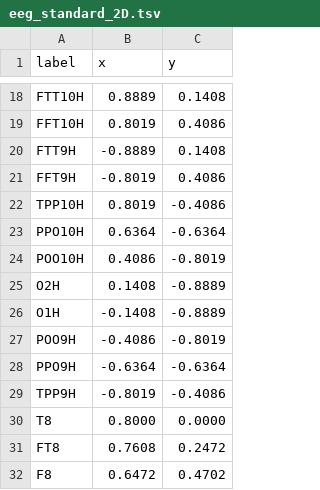
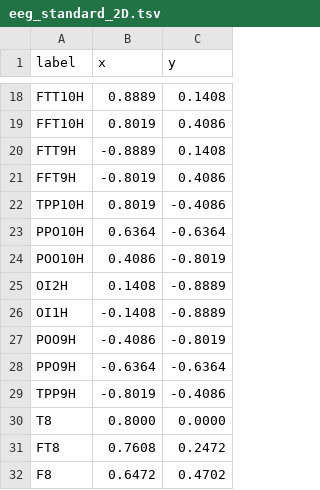
Before and after one commit to medusabci/medusa-kernel, a TSV file: medusa/meeg/eeg_standard_2D.tsv, drawn as a sheet; only a part is shown, gaps mark what is left out.

```diff
--- a/medusa/meeg/eeg_standard_2D.tsv
+++ b/medusa/meeg/eeg_standard_2D.tsv
@@ -24,4 +24,4 @@ PPO10H	0.6364	-0.6364
 POO10H	0.4086	-0.8019
-O2H	0.1408	-0.8889
-O1H	-0.1408	-0.8889
+OI2H	0.1408	-0.8889
+OI1H	-0.1408	-0.8889
 POO9H	-0.4086	-0.8019
```
Also changed, not shown: 1 other file.
